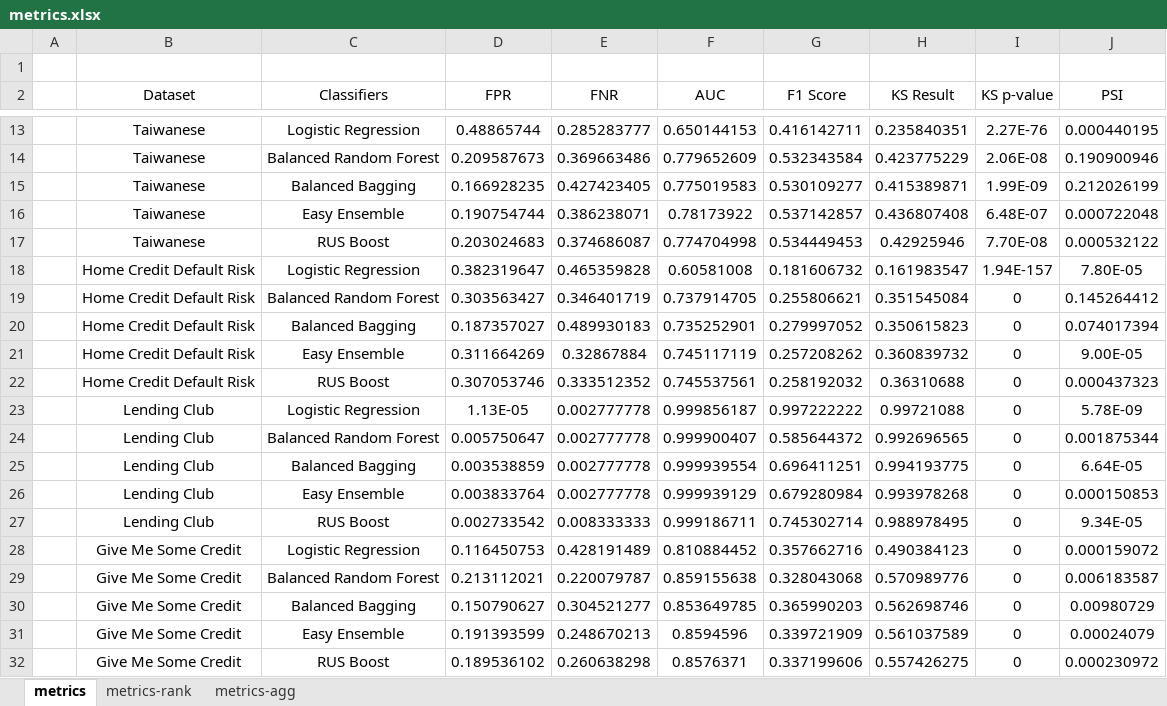
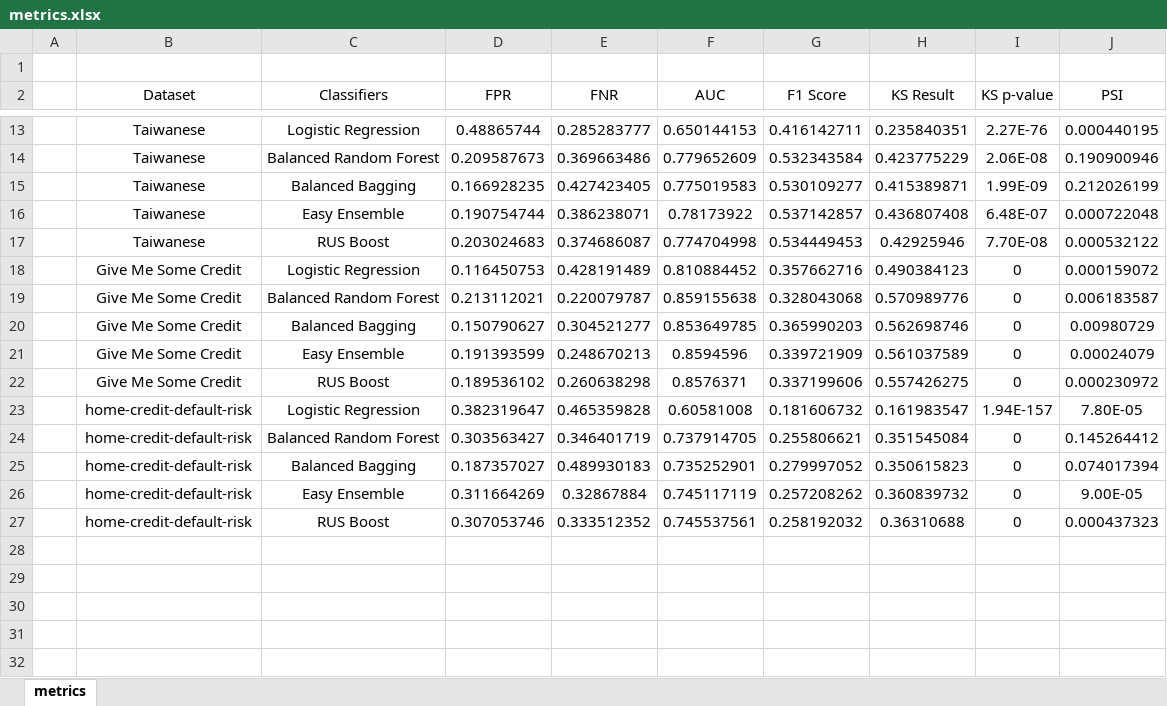
Before and after one commit to PedroGusso/balanced_ensemble_credit_scoring, an Excel workbook: results-ready/metrics.xlsx, sheet metrics, drawn as a sheet; only a part is shown, gaps mark what is left out; values as stored, in another font and other column widths than the file's, no borders; conditional formats and table styles not drawn; removed rows and columns are numbered as before the commit, all else as after; the diff names each change by its address in the sheet, - before the commit and + after, or states it on an @@ line.

```diff
--- a/results-ready/metrics.xlsx (sheet metrics)
+++ b/results-ready/metrics.xlsx (sheet metrics)
-sheet tab: metrics-rank
-sheet tab: metrics-agg
-row 18:  | Home Credit Default Risk | Logistic Regression | 0.382319647 | 0.465359828 | 0.60581008 | 0.181606732 | 0.161983547 | 1.94E-157 | 7.80E-05
-row 19:  | Home Credit Default Risk | Balanced Random Forest | 0.303563427 | 0.346401719 | 0.737914705 | 0.255806621 | 0.351545084 | 0 | 0.145264412
-row 20:  | Home Credit Default Risk | Balanced Bagging | 0.187357027 | 0.489930183 | 0.735252901 | 0.279997052 | 0.350615823 | 0 | 0.074017394
-row 21:  | Home Credit Default Risk | Easy Ensemble | 0.311664269 | 0.32867884 | 0.745117119 | 0.257208262 | 0.360839732 | 0 | 9.00E-05
-row 22:  | Home Credit Default Risk | RUS Boost | 0.307053746 | 0.333512352 | 0.745537561 | 0.258192032 | 0.36310688 | 0 | 0.000437323
-row 23:  | Lending Club | Logistic Regression | 1.13E-05 | 0.002777778 | 0.999856187 | 0.997222222 | 0.99721088 | 0 | 5.78E-09
-row 24:  | Lending Club | Balanced Random Forest | 0.005750647 | 0.002777778 | 0.999900407 | 0.585644372 | 0.992696565 | 0 | 0.001875344
-row 25:  | Lending Club | Balanced Bagging | 0.003538859 | 0.002777778 | 0.999939554 | 0.696411251 | 0.994193775 | 0 | 6.64E-05
-row 26:  | Lending Club | Easy Ensemble | 0.003833764 | 0.002777778 | 0.999939129 | 0.679280984 | 0.993978268 | 0 | 0.000150853
-row 27:  | Lending Club | RUS Boost | 0.002733542 | 0.008333333 | 0.999186711 | 0.745302714 | 0.988978495 | 0 | 9.34E-05
+row 23:  | home-credit-default-risk | Logistic Regression | 0.382319647 | 0.465359828 | 0.60581008 | 0.181606732 | 0.161983547 | 1.94E-157 | 7.80E-05
+row 24:  | home-credit-default-risk | Balanced Random Forest | 0.303563427 | 0.346401719 | 0.737914705 | 0.255806621 | 0.351545084 | 0 | 0.145264412
+row 25:  | home-credit-default-risk | Balanced Bagging | 0.187357027 | 0.489930183 | 0.735252901 | 0.279997052 | 0.350615823 | 0 | 0.074017394
+row 26:  | home-credit-default-risk | Easy Ensemble | 0.311664269 | 0.32867884 | 0.745117119 | 0.257208262 | 0.360839732 | 0 | 9.00E-05
+row 27:  | home-credit-default-risk | RUS Boost | 0.307053746 | 0.333512352 | 0.745537561 | 0.258192032 | 0.36310688 | 0 | 0.000437323
```
Also changed, not shown: datasets-analysis/desbalanceamento.xlsx, 24 other files.
